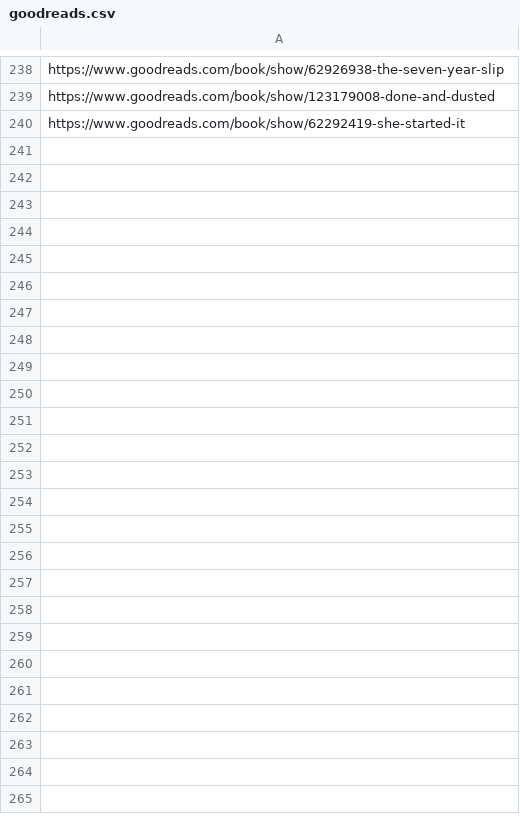
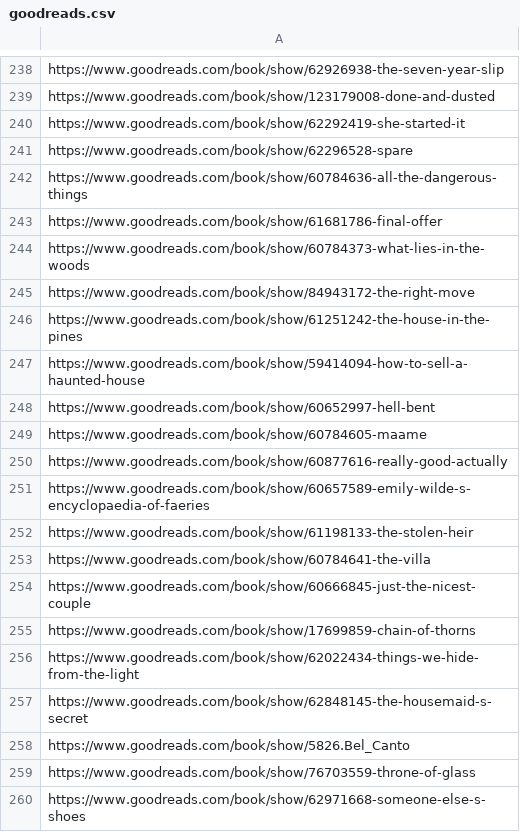
Before and after one commit to 04kash/LitCompass, a CSV file: goodreads.csv, drawn as a sheet; only a part is shown, gaps mark what is left out; the diff covers the shown part only; the diff names each change by its address in the sheet, - before the commit and + after, or states it on an @@ line.

```diff
--- a/goodreads.csv
+++ b/goodreads.csv
+row 241: https://www.goodreads.com/book/show/62296528-spare
+row 242: https://www.goodreads.com/book/show/60784636-all-the-dangerous-things
+row 243: https://www.goodreads.com/book/show/61681786-final-offer
+row 244: https://www.goodreads.com/book/show/60784373-what-lies-in-the-woods
+row 245: https://www.goodreads.com/book/show/84943172-the-right-move
+row 246: https://www.goodreads.com/book/show/61251242-the-house-in-the-pines
+row 247: https://www.goodreads.com/book/show/59414094-how-to-sell-a-haunted-house
+row 248: https://www.goodreads.com/book/show/60652997-hell-bent
+row 249: https://www.goodreads.com/book/show/60784605-maame
+row 250: https://www.goodreads.com/book/show/60877616-really-good-actually
+row 251: https://www.goodreads.com/book/show/60657589-emily-wilde-s-encyclopaedia-of-faeries
+row 252: https://www.goodreads.com/book/show/61198133-the-stolen-heir
+row 253: https://www.goodreads.com/book/show/60784641-the-villa
+row 254: https://www.goodreads.com/book/show/60666845-just-the-nicest-couple
+row 255: https://www.goodreads.com/book/show/17699859-chain-of-thorns
+row 256: https://www.goodreads.com/book/show/62022434-things-we-hide-from-the-light
+row 257: https://www.goodreads.com/book/show/62848145-the-housemaid-s-secret
+row 258: https://www.goodreads.com/book/show/5826.Bel_Canto
+row 259: https://www.goodreads.com/book/show/76703559-throne-of-glass
+row 260: https://www.goodreads.com/book/show/62971668-someone-else-s-shoes
```
Also changed, not shown: 40 added rows elsewhere in this file, 1 other file.
